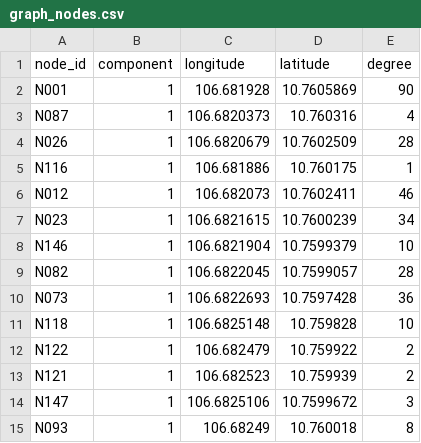
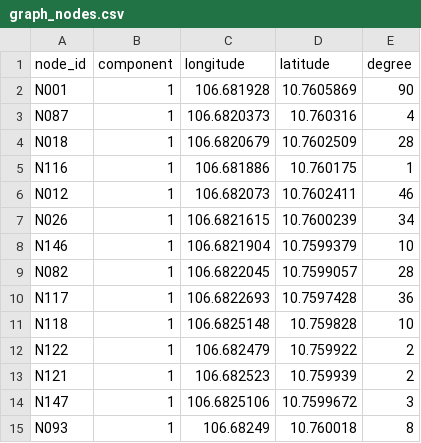
Before and after one commit to lamduychuclinh19/Campus-Navigation, a CSV file: data/routing/graph_nodes.csv, drawn as a sheet; only a part is shown; the diff covers the shown part only.

```diff
--- a/data/routing/graph_nodes.csv
+++ b/data/routing/graph_nodes.csv
@@ -3,9 +3,9 @@ N001,1,106.681928,10.7605869,90
 N087,1,106.6820373,10.760316,4
-N026,1,106.6820679,10.7602509,28
+N018,1,106.6820679,10.7602509,28
 N116,1,106.681886,10.760175,1
 N012,1,106.682073,10.7602411,46
-N023,1,106.6821615,10.7600239,34
+N026,1,106.6821615,10.7600239,34
 N146,1,106.6821904,10.7599379,10
 N082,1,106.6822045,10.7599057,28
-N073,1,106.6822693,10.7597428,36
+N117,1,106.6822693,10.7597428,36
 N118,1,106.6825148,10.759828,10
```
Also changed, not shown: 8 added rows, 2 removed rows, 3 moved rows and 16 edited cells elsewhere in this file, data/routing/nearby_endpoints.csv, data/routing/place_access_candidates_multi.csv, 5 other files.
